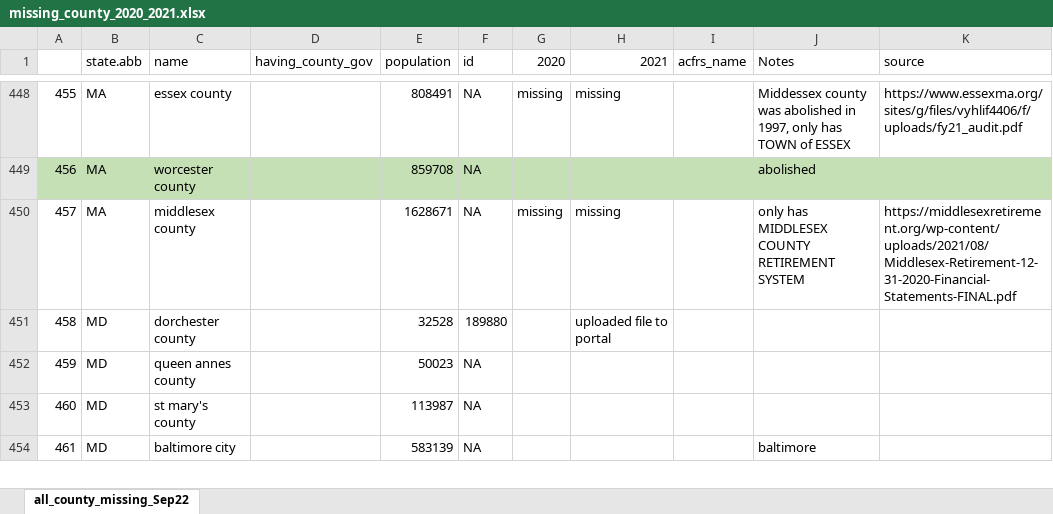
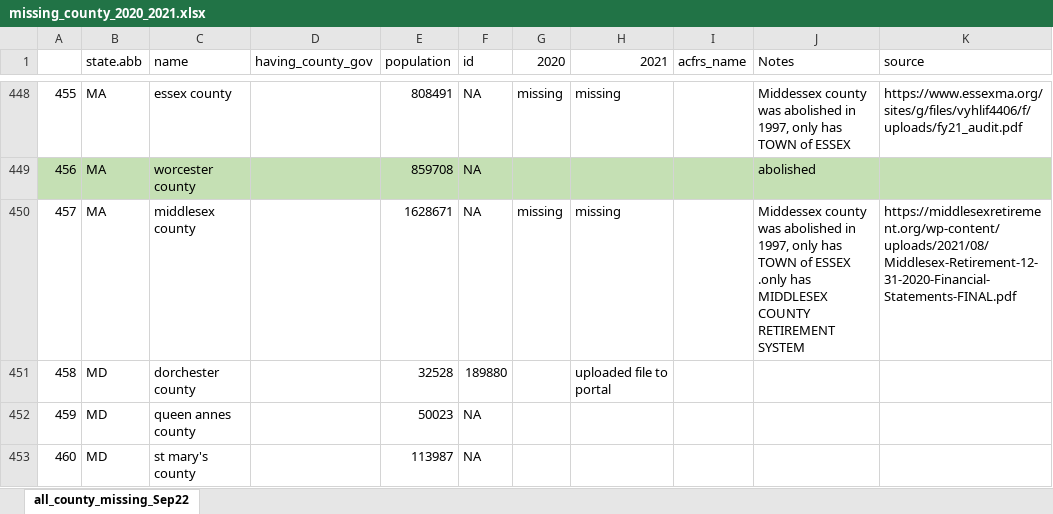
Before and after one commit to thuy2020/acfrs_data, an Excel workbook: data/missing_county_2020_2021.xlsx, sheet all_county_missing_Sep22, drawn as a sheet; only a part is shown, gaps mark what is left out; the shorter side is filled out with more unchanged rows; values as stored, in another font and other column widths than the file's, no borders; the diff names each change by its address in the sheet, - before the commit and + after, or states it on an @@ line.

```diff
--- a/data/missing_county_2020_2021.xlsx (sheet all_county_missing_Sep22)
+++ b/data/missing_county_2020_2021.xlsx (sheet all_county_missing_Sep22)
-J450 (Notes): only has MIDDLESEX…
+J450 (Notes): Middessex county was abolished in 1997, only has TOWN of ESSEX .only has MIDDLESEX…
```
Also changed, not shown: 34 other files.
